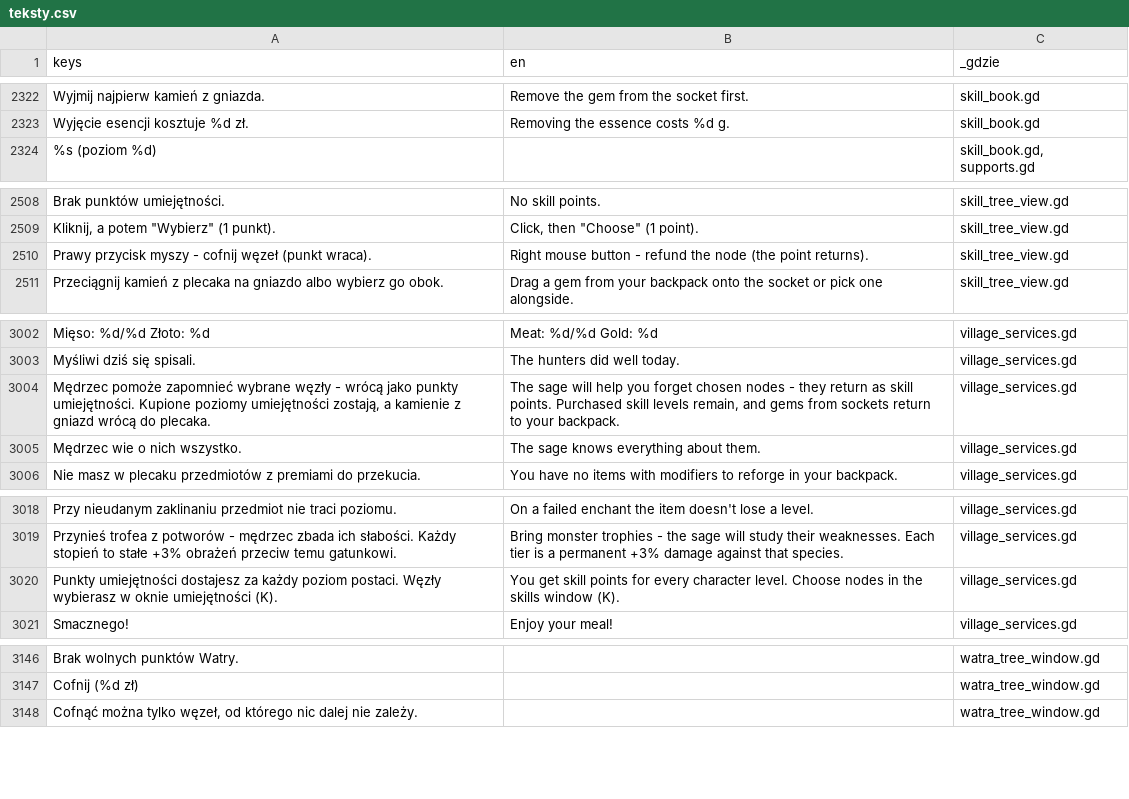
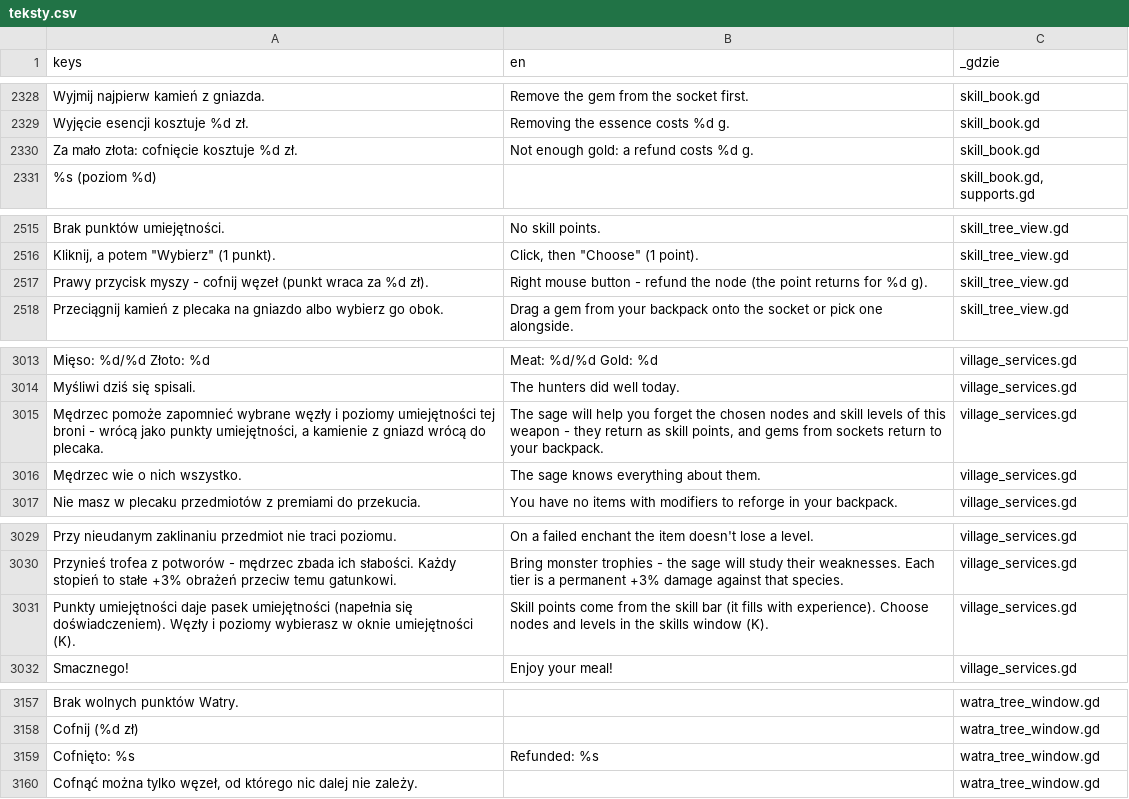
Before and after one commit to slota145/Watra, a CSV file: translations/teksty.csv, drawn as a sheet; only a part is shown, gaps mark what is left out; addresses are those after the commit; the diff covers the shown part only; the diff names each change by its address in the sheet, - before the commit and + after, or states it on an @@ line.

```diff
--- a/translations/teksty.csv
+++ b/translations/teksty.csv
+row 2330: Za mało złota: cofnięcie kosztuje %d zł. | Not enough gold: a refund costs %d g. | skill_book.gd
-A2517 (keys): …węzeł (punkt wraca).
+A2517 (keys): …węzeł (punkt wraca za %d zł).
-B2517 (en): …(the point returns).
+B2517 (en): …(the point returns for %d g).
-A3015 (keys): …wybrane węzły - wrócą jako punkty umiejętności. Kupione poziomy umiejętności zostają, a kamienie…
+A3015 (keys): …wybrane węzły i poziomy umiejętności tej broni - wrócą jako punkty umiejętności, a kamienie…
-B3015 (en): …you forget chosen nodes - they return as skill points. Purchased skill levels remain, and gems…
+B3015 (en): …you forget the chosen nodes and skill levels of this weapon - they return as skill points, and gems…
-A3031 (keys): Punkty umiejętności dostajesz za każdy poziom postaci. Węzły wybierasz w…
+A3031 (keys): Punkty umiejętności daje pasek umiejętności (napełnia się doświadczeniem). Węzły i poziomy wybierasz w…
-B3031 (en): You get skill points for every character level. Choose nodes in the…
+B3031 (en): Skill points come from the skill bar (it fills with experience). Choose nodes and levels in the…
+row 3159: Cofnięto: %s | Refunded: %s | watra_tree_window.gd
```
Also changed, not shown: 12 added rows, 2 removed rows and 8 edited cells elsewhere in this file, 25 other files.
